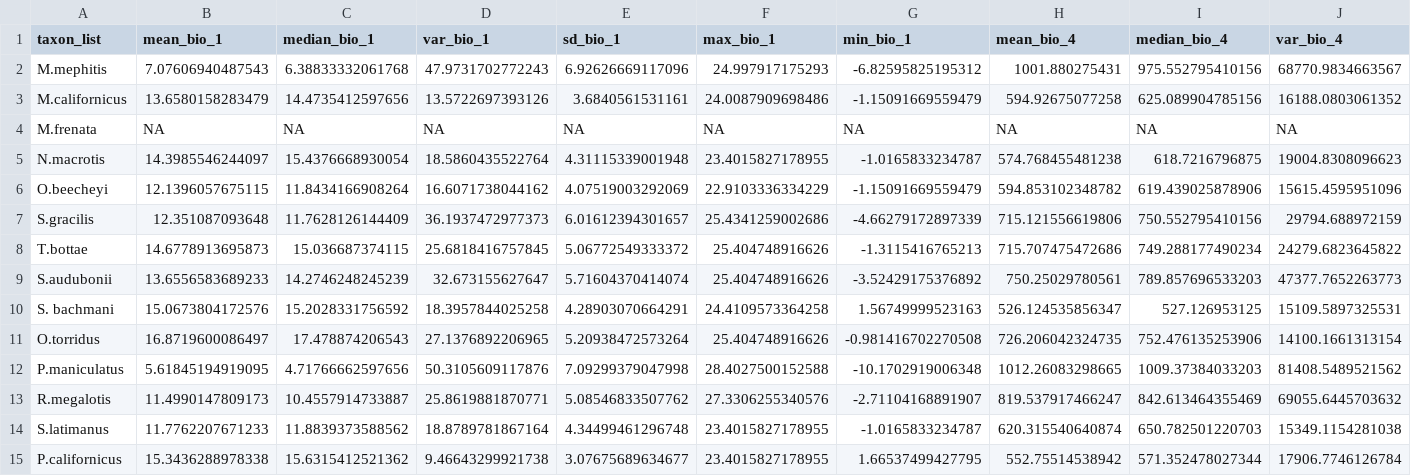
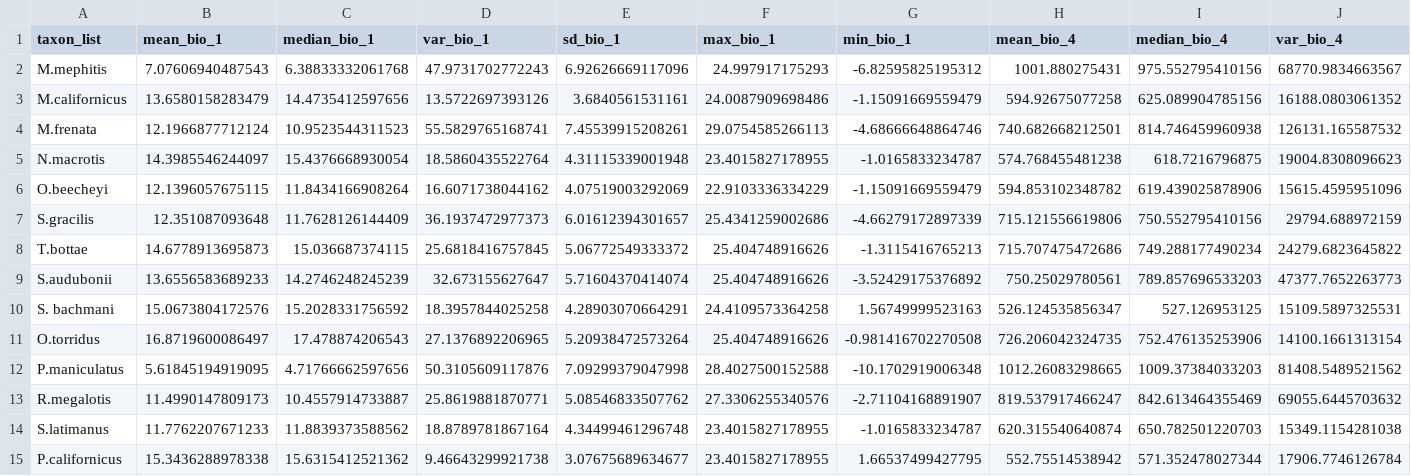
Before and after one commit to bloispaleolab/LaBrea, a CSV file: LaBreaAnalyses/data/processed/community_trait_files/traits_cf_continental.csv, drawn as a sheet; only a part is shown; removed rows and columns are numbered as before the commit, all else as after; rows hold the shown columns only; the diff names each change by its address in the sheet, - before the commit and + after, or states it on an @@ line.

Commit message:
M. frenata update
Fixed M. frenata issue by adding "na.rm=TRUE" to range-wide climate summary stat calculations; then removed "na.rm=TRUE" from community trait calculations

```diff
--- a/LaBreaAnalyses/data/processed/community_trait_files/traits_cf_continental.csv
+++ b/LaBreaAnalyses/data/processed/community_trait_files/traits_cf_continental.csv
-row 4: M.frenata | NA | NA | NA | NA | NA | NA | NA | NA | NA
+row 4: M.frenata | 12.1966877712124 | 10.9523544311523 | 55.5829765168741 | 7.45539915208261 | 29.0754585266113 | -4.68666648864746 | 740.682668212501 | 814.746459960938 | 126131.165587532
```
Also changed, not shown: LaBreaAnalyses/data/processed/assemblage_trait_mean_files/trait_weighted_means_estimated_continental.csv, LaBreaAnalyses/data/processed/assemblage_trait_mean_files/trait_weighted_means_known_continental.csv, 7 other files.
